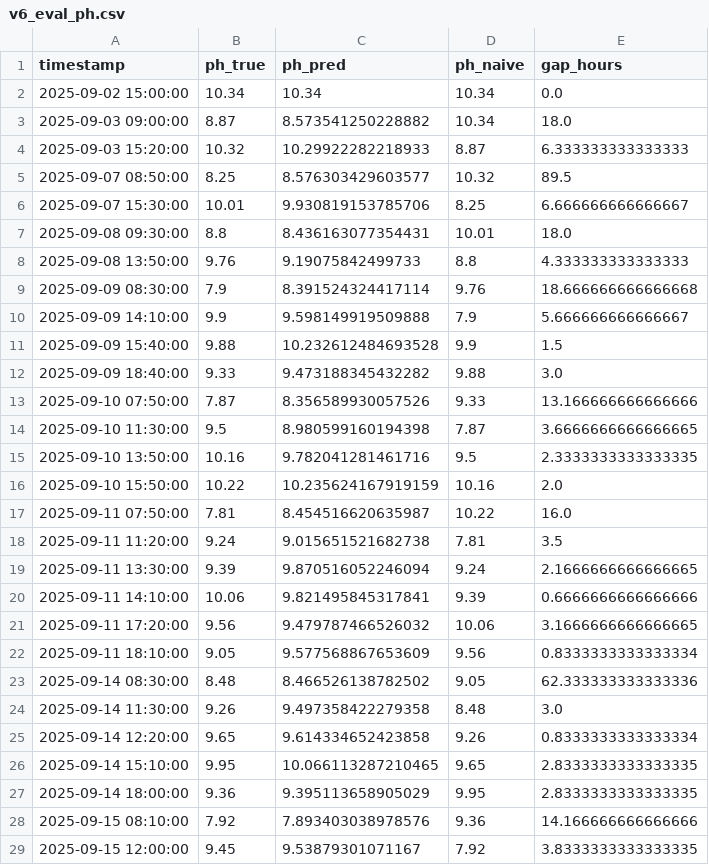
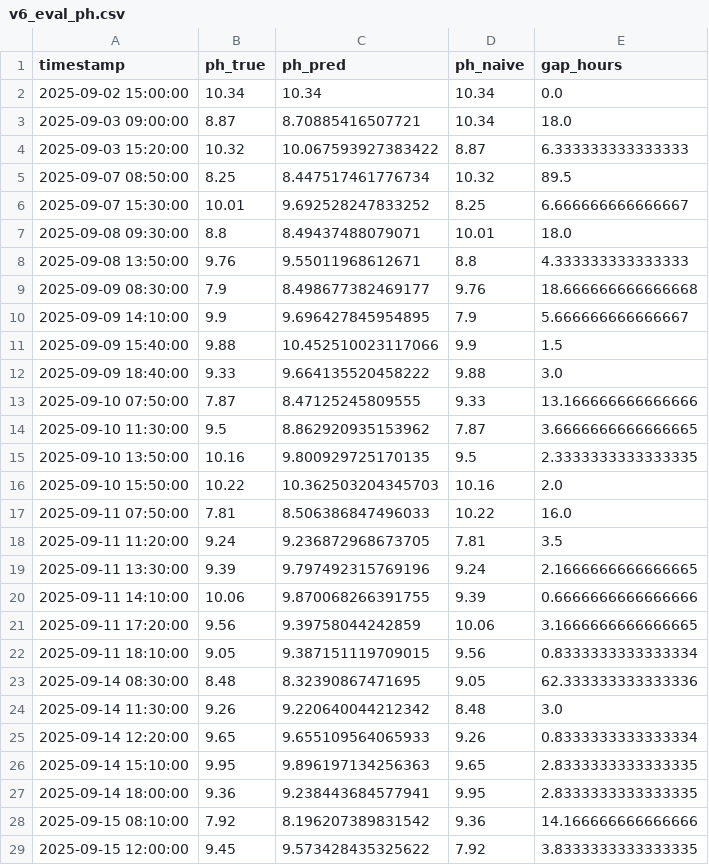
Before and after one commit to EliyahuEden/Predictive_Modeling_Of_Rootzone_Variables_Using_Greenhouse_Data, a CSV file: scripts/exports/v6_eval_ph.csv, drawn as a sheet; only a part is shown; the diff covers the shown part only.

Commit message:
Refresh microclimate & pH plots, update exports
Update processed micro_climate data and refresh multiple microclimate and pH result plots; remove several deprecated plot images under 'micro climate results' and 'model architecture and workflow'. Update rootzone presentation metrics (pH MAE 0.3093 -> 0.3004, pH Gain 0.7477 -> 0.7566, pH R2 0.8665 -> 0.8714) and export CSVs (v6_eval_ph.csv, v6_fi_ph.csv, v6_pred_ph.csv).

```diff
--- a/scripts/exports/v6_eval_ph.csv
+++ b/scripts/exports/v6_eval_ph.csv
@@ -2,28 +2,28 @@ timestamp,ph_true,ph_pred,ph_naive,gap_hours
 2025-09-02 15:00:00,10.34,10.34,10.34,0.0
-2025-09-03 09:00:00,8.87,8.573541250228882,10.34,18.0
-2025-09-03 15:20:00,10.32,10.29922282218933,8.87,6.333333333333333
-2025-09-07 08:50:00,8.25,8.576303429603577,10.32,89.5
-2025-09-07 15:30:00,10.01,9.930819153785706,8.25,6.666666666666667
-2025-09-08 09:30:00,8.8,8.436163077354431,10.01,18.0
-2025-09-08 13:50:00,9.76,9.19075842499733,8.8,4.333333333333333
-2025-09-09 08:30:00,7.9,8.391524324417114,9.76,18.666666666666668
-2025-09-09 14:10:00,9.9,9.598149919509888,7.9,5.666666666666667
-2025-09-09 15:40:00,9.88,10.232612484693528,9.9,1.5
-2025-09-09 18:40:00,9.33,9.473188345432282,9.88,3.0
-2025-09-10 07:50:00,7.87,8.356589930057526,9.33,13.166666666666666
-2025-09-10 11:30:00,9.5,8.980599160194398,7.87,3.6666666666666665
-2025-09-10 13:50:00,10.16,9.782041281461716,9.5,2.3333333333333335
-2025-09-10 15:50:00,10.22,10.235624167919159,10.16,2.0
-2025-09-11 07:50:00,7.81,8.454516620635987,10.22,16.0
-2025-09-11 11:20:00,9.24,9.015651521682738,7.81,3.5
-2025-09-11 13:30:00,9.39,9.870516052246094,9.24,2.1666666666666665
-2025-09-11 14:10:00,10.06,9.821495845317841,9.39,0.6666666666666666
-2025-09-11 17:20:00,9.56,9.479787466526032,10.06,3.1666666666666665
-2025-09-11 18:10:00,9.05,9.577568867653609,9.56,0.8333333333333334
-2025-09-14 08:30:00,8.48,8.466526138782502,9.05,62.333333333333336
-2025-09-14 11:30:00,9.26,9.497358422279358,8.48,3.0
-2025-09-14 12:20:00,9.65,9.614334652423858,9.26,0.8333333333333334
-2025-09-14 15:10:00,9.95,10.066113287210465,9.65,2.8333333333333335
-2025-09-14 18:00:00,9.36,9.395113658905029,9.95,2.8333333333333335
-2025-09-15 08:10:00,7.92,7.893403038978576,9.36,14.166666666666666
-2025-09-15 12:00:00,9.45,9.53879301071167,7.92,3.8333333333333335
+2025-09-03 09:00:00,8.87,8.70885416507721,10.34,18.0
+2025-09-03 15:20:00,10.32,10.067593927383422,8.87,6.333333333333333
+2025-09-07 08:50:00,8.25,8.447517461776734,10.32,89.5
+2025-09-07 15:30:00,10.01,9.692528247833252,8.25,6.666666666666667
+2025-09-08 09:30:00,8.8,8.49437488079071,10.01,18.0
+2025-09-08 13:50:00,9.76,9.55011968612671,8.8,4.333333333333333
+2025-09-09 08:30:00,7.9,8.498677382469177,9.76,18.666666666666668
+2025-09-09 14:10:00,9.9,9.696427845954895,7.9,5.666666666666667
+2025-09-09 15:40:00,9.88,10.452510023117066,9.9,1.5
+2025-09-09 18:40:00,9.33,9.664135520458222,9.88,3.0
+2025-09-10 07:50:00,7.87,8.47125245809555,9.33,13.166666666666666
+2025-09-10 11:30:00,9.5,8.862920935153962,7.87,3.6666666666666665
+2025-09-10 13:50:00,10.16,9.800929725170135,9.5,2.3333333333333335
+2025-09-10 15:50:00,10.22,10.362503204345703,10.16,2.0
+2025-09-11 07:50:00,7.81,8.506386847496033,10.22,16.0
+2025-09-11 11:20:00,9.24,9.236872968673705,7.81,3.5
+2025-09-11 13:30:00,9.39,9.797492315769196,9.24,2.1666666666666665
+2025-09-11 14:10:00,10.06,9.870068266391755,9.39,0.6666666666666666
+2025-09-11 17:20:00,9.56,9.39758044242859,10.06,3.1666666666666665
+2025-09-11 18:10:00,9.05,9.387151119709015,9.56,0.8333333333333334
+2025-09-14 08:30:00,8.48,8.32390867471695,9.05,62.333333333333336
+2025-09-14 11:30:00,9.26,9.220640044212342,8.48,3.0
+2025-09-14 12:20:00,9.65,9.655109564065933,9.26,0.8333333333333334
+2025-09-14 15:10:00,9.95,9.896197134256363,9.65,2.8333333333333335
+2025-09-14 18:00:00,9.36,9.238443684577941,9.95,2.8333333333333335
+2025-09-15 08:10:00,7.92,8.196207389831542,9.36,14.166666666666666
+2025-09-15 12:00:00,9.45,9.573428435325622,7.92,3.8333333333333335
```
Also changed, not shown: 26 edited cells elsewhere in this file, scripts/exports/v6_fi_ph.csv, scripts/exports/v6_pred_ph.csv, 17 other files.
